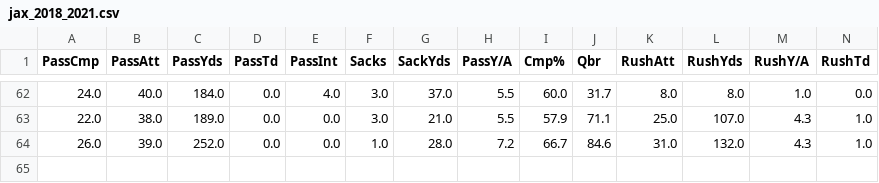
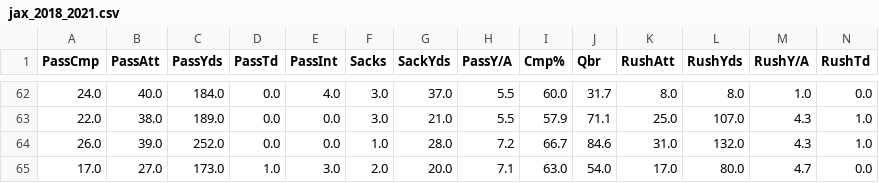
Before and after one commit to realdanielbyrne/NfL-Time-Series-Modeling, a CSV file: stats/combinedstats/jax_2018_2021.csv, drawn as a sheet; only a part is shown, gaps mark what is left out; rows hold the shown columns only; the diff names each change by its address in the sheet, - before the commit and + after, or states it on an @@ line.

```diff
--- a/stats/combinedstats/jax_2018_2021.csv
+++ b/stats/combinedstats/jax_2018_2021.csv
+row 65: 17.0 | 27.0 | 173.0 | 1.0 | 3.0 | 2.0 | 20.0 | 7.1 | 63.0 | 54.0 | 17.0 | 80.0 | 4.7 | 0.0
```
Also changed, not shown: stats/combinedstats/cle_2018_2021.csv, stats/combinedstats/kan_2018_2021.csv, 29 other files.
